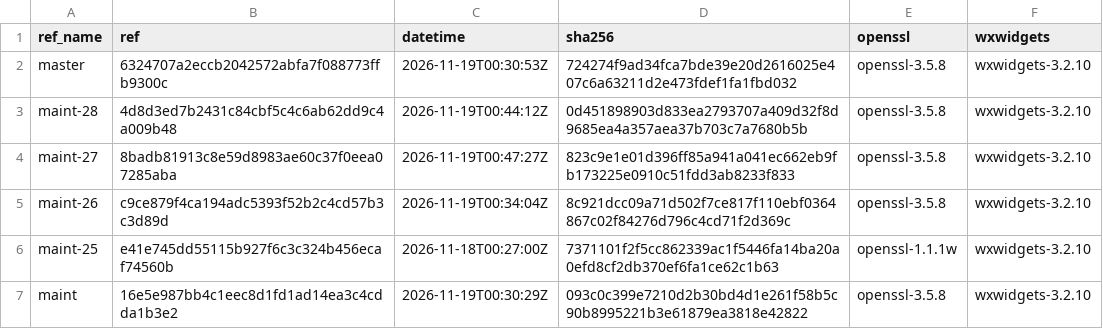
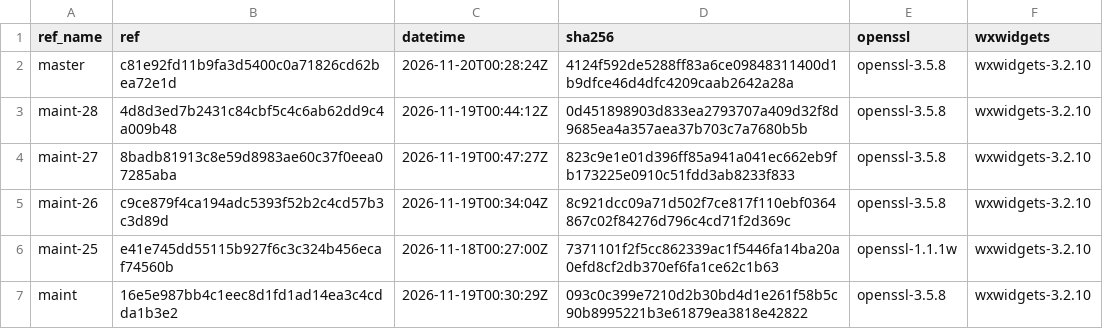
Before and after one commit to erlef/otp_builds, a CSV file: builds/x86_64-apple-darwin.csv, drawn as a sheet; only a part is shown.

```diff
--- a/builds/x86_64-apple-darwin.csv
+++ b/builds/x86_64-apple-darwin.csv
@@ -1,3 +1,3 @@
 ref_name,ref,datetime,sha256,openssl,wxwidgets
-master,6324707a2eccb2042572abfa7f088773ffb9300c,2026-11-19T00:30:53Z,724274f9ad34fca7bde39e20d2616025e407c6a63211d2e473fdef1fa1fbd032,openssl-3.5.8,wxwidgets-3.2.10
+master,c81e92fd11b9fa3d5400c0a71826cd62bea72e1d,2026-11-20T00:28:24Z,4124f592de5288ff83a6ce09848311400d1b9dfce46d4dfc4209caab2642a28a,openssl-3.5.8,wxwidgets-3.2.10
 maint-28,4d8d3ed7b2431c84cbf5c4c6ab62dd9c4a009b48,2026-11-19T00:44:12Z,0d451898903d833ea2793707a409d32f8d9685ea4a357aea37b703c7a7680b5b,openssl-3.5.8,wxwidgets-3.2.10
```
